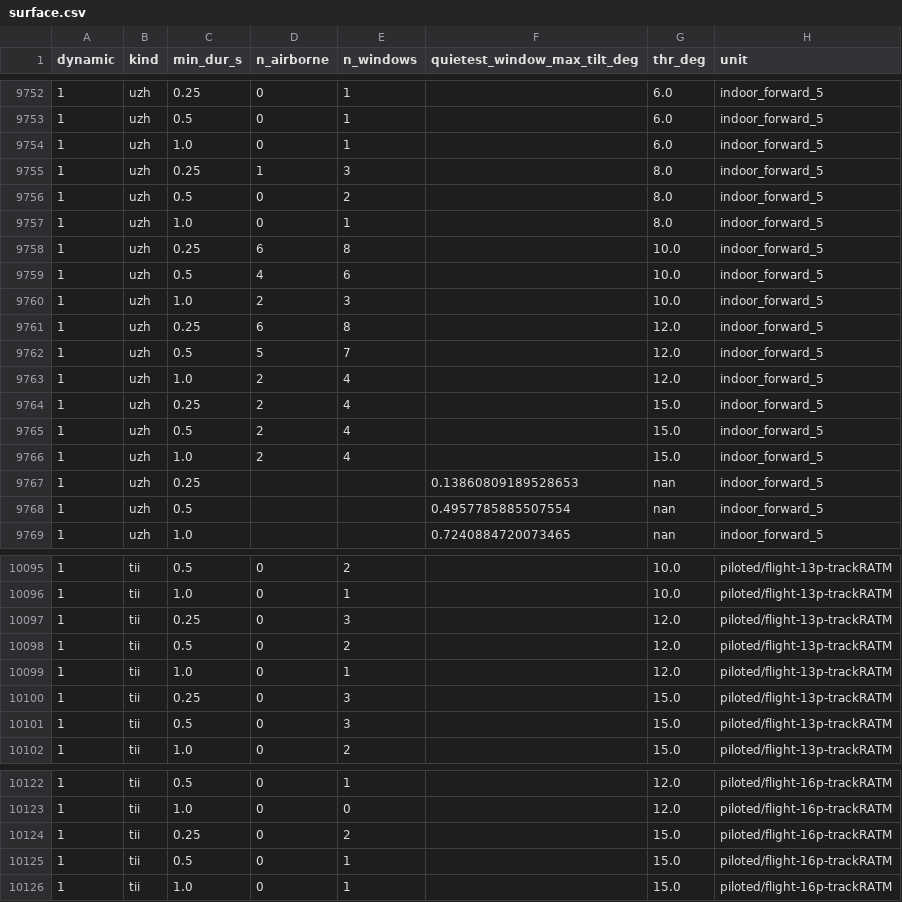
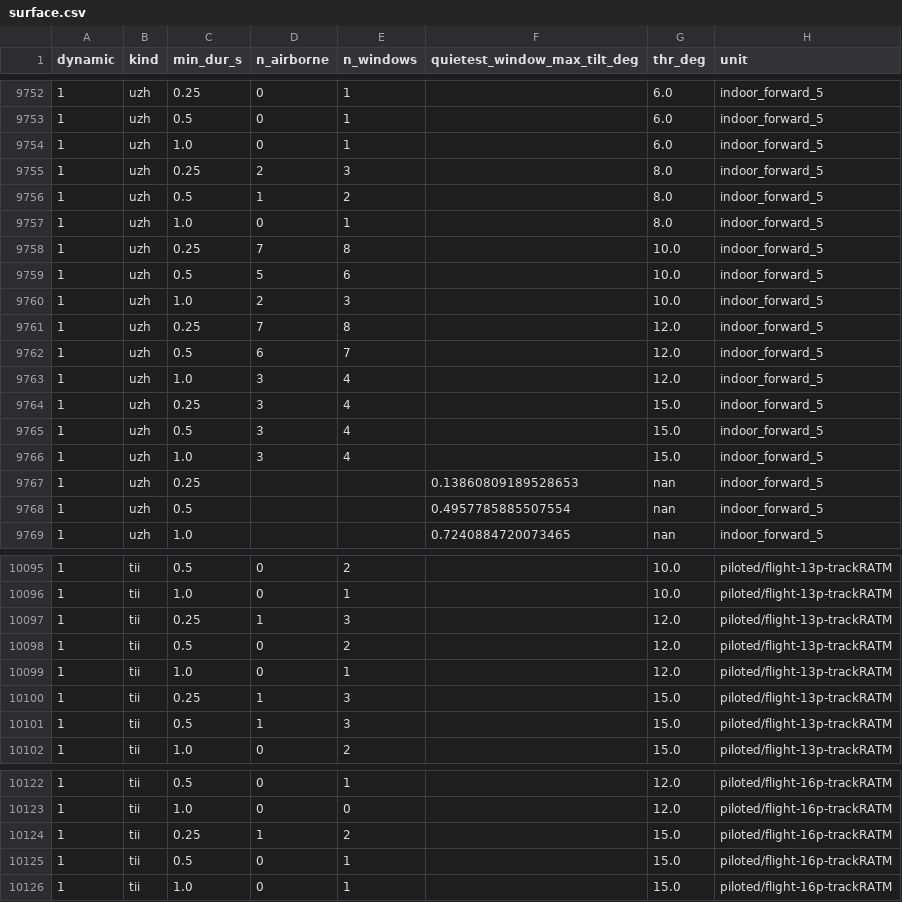
Before and after one commit to Kyaw-Thiha/aerial-world-model-verifier, a CSV file: results/n3/n3a/surface.csv, drawn as a sheet; only a part is shown, gaps mark what is left out.

```diff
--- a/results/n3/n3a/surface.csv
+++ b/results/n3/n3a/surface.csv
@@ -9754,14 +9754,14 @@ dynamic,kind,min_dur_s,n_airborne,n_windows,quietest_window_max_tilt_deg,thr_deg
 1,uzh,1.0,0,1,,6.0,indoor_forward_5
-1,uzh,0.25,1,3,,8.0,indoor_forward_5
-1,uzh,0.5,0,2,,8.0,indoor_forward_5
+1,uzh,0.25,2,3,,8.0,indoor_forward_5
+1,uzh,0.5,1,2,,8.0,indoor_forward_5
 1,uzh,1.0,0,1,,8.0,indoor_forward_5
-1,uzh,0.25,6,8,,10.0,indoor_forward_5
-1,uzh,0.5,4,6,,10.0,indoor_forward_5
+1,uzh,0.25,7,8,,10.0,indoor_forward_5
+1,uzh,0.5,5,6,,10.0,indoor_forward_5
 1,uzh,1.0,2,3,,10.0,indoor_forward_5
-1,uzh,0.25,6,8,,12.0,indoor_forward_5
-1,uzh,0.5,5,7,,12.0,indoor_forward_5
-1,uzh,1.0,2,4,,12.0,indoor_forward_5
-1,uzh,0.25,2,4,,15.0,indoor_forward_5
-1,uzh,0.5,2,4,,15.0,indoor_forward_5
-1,uzh,1.0,2,4,,15.0,indoor_forward_5
+1,uzh,0.25,7,8,,12.0,indoor_forward_5
+1,uzh,0.5,6,7,,12.0,indoor_forward_5
+1,uzh,1.0,3,4,,12.0,indoor_forward_5
+1,uzh,0.25,3,4,,15.0,indoor_forward_5
+1,uzh,0.5,3,4,,15.0,indoor_forward_5
+1,uzh,1.0,3,4,,15.0,indoor_forward_5
 1,uzh,0.25,,,0.13860809189528653,nan,indoor_forward_5
@@ -10096,7 +10096,7 @@ dynamic,kind,min_dur_s,n_airborne,n_windows,quietest_window_max_tilt_deg,thr_deg
 1,tii,1.0,0,1,,10.0,piloted/flight-13p-trackRATM
-1,tii,0.25,0,3,,12.0,piloted/flight-13p-trackRATM
+1,tii,0.25,1,3,,12.0,piloted/flight-13p-trackRATM
 1,tii,0.5,0,2,,12.0,piloted/flight-13p-trackRATM
 1,tii,1.0,0,1,,12.0,piloted/flight-13p-trackRATM
-1,tii,0.25,0,3,,15.0,piloted/flight-13p-trackRATM
-1,tii,0.5,0,3,,15.0,piloted/flight-13p-trackRATM
+1,tii,0.25,1,3,,15.0,piloted/flight-13p-trackRATM
+1,tii,0.5,1,3,,15.0,piloted/flight-13p-trackRATM
 1,tii,1.0,0,2,,15.0,piloted/flight-13p-trackRATM
@@ -10123,3 +10123,3 @@ dynamic,kind,min_dur_s,n_airborne,n_windows,quietest_window_max_tilt_deg,thr_deg
 1,tii,1.0,0,0,,12.0,piloted/flight-16p-trackRATM
-1,tii,0.25,0,2,,15.0,piloted/flight-16p-trackRATM
+1,tii,0.25,1,2,,15.0,piloted/flight-16p-trackRATM
 1,tii,0.5,0,1,,15.0,piloted/flight-16p-trackRATM
```
Also changed, not shown: results/n3/n3a/windows.csv, 10 other files.
